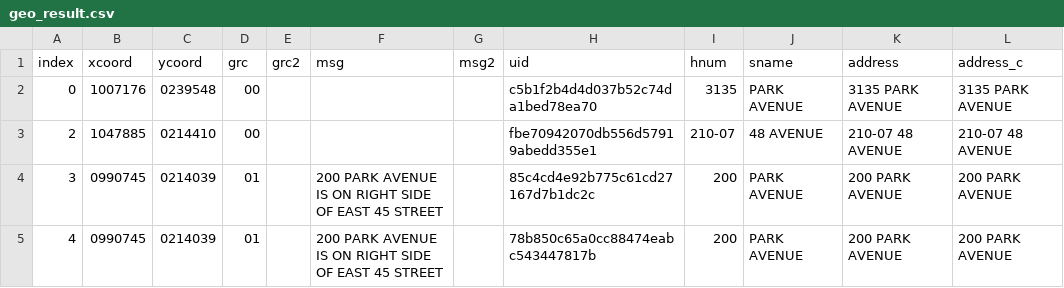
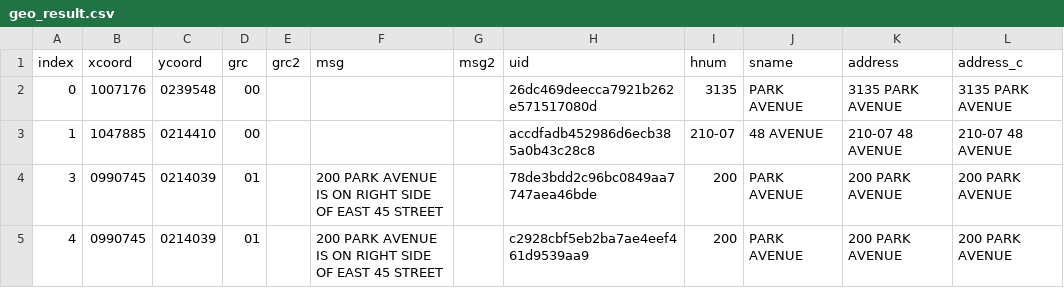
Before and after one commit to NYCPlanning/db-facilities-tmp, a CSV file: output/geo_result.csv, drawn as a sheet.

```diff
--- a/output/geo_result.csv
+++ b/output/geo_result.csv
@@ -1,5 +1,5 @@
 index,xcoord,ycoord,grc,grc2,msg,msg2,uid,hnum,sname,address,address_c
-0,1007176,0239548,00,"","","",c5b1f2b4d4d037b52c74da1bed78ea70,3135,PARK AVENUE,3135 PARK AVENUE,3135 PARK AVENUE
-2,1047885,0214410,00,"","","",fbe70942070db556d57919abedd355e1,210-07,48 AVENUE,210-07 48 AVENUE,210-07 48 AVENUE
-3,0990745,0214039,01,"",200 PARK AVENUE IS ON RIGHT SIDE OF EAST 45 STREET,"",85c4cd4e92b775c61cd27167d7b1dc2c,200,PARK AVENUE,200 PARK AVENUE,200 PARK AVENUE
-4,0990745,0214039,01,"",200 PARK AVENUE IS ON RIGHT SIDE OF EAST 45 STREET,"",78b850c65a0cc88474eabc543447817b,200,PARK AVENUE,200 PARK AVENUE,200 PARK AVENUE
+0,1007176,0239548,00,"","","",26dc469deecca7921b262e571517080d,3135,PARK AVENUE,3135 PARK AVENUE,3135 PARK AVENUE
+1,1047885,0214410,00,"","","",accdfadb452986d6ecb385a0b43c28c8,210-07,48 AVENUE,210-07 48 AVENUE,210-07 48 AVENUE
+3,0990745,0214039,01,"",200 PARK AVENUE IS ON RIGHT SIDE OF EAST 45 STREET,"",78de3bdd2c96bc0849aa7747aea46bde,200,PARK AVENUE,200 PARK AVENUE,200 PARK AVENUE
+4,0990745,0214039,01,"",200 PARK AVENUE IS ON RIGHT SIDE OF EAST 45 STREET,"",c2928cbf5eb2ba7ae4eef461d9539aa9,200,PARK AVENUE,200 PARK AVENUE,200 PARK AVENUE
```
Also changed, not shown: output/qc_diff.csv, output/qc_mapped_datasource.csv, 9 other files.
